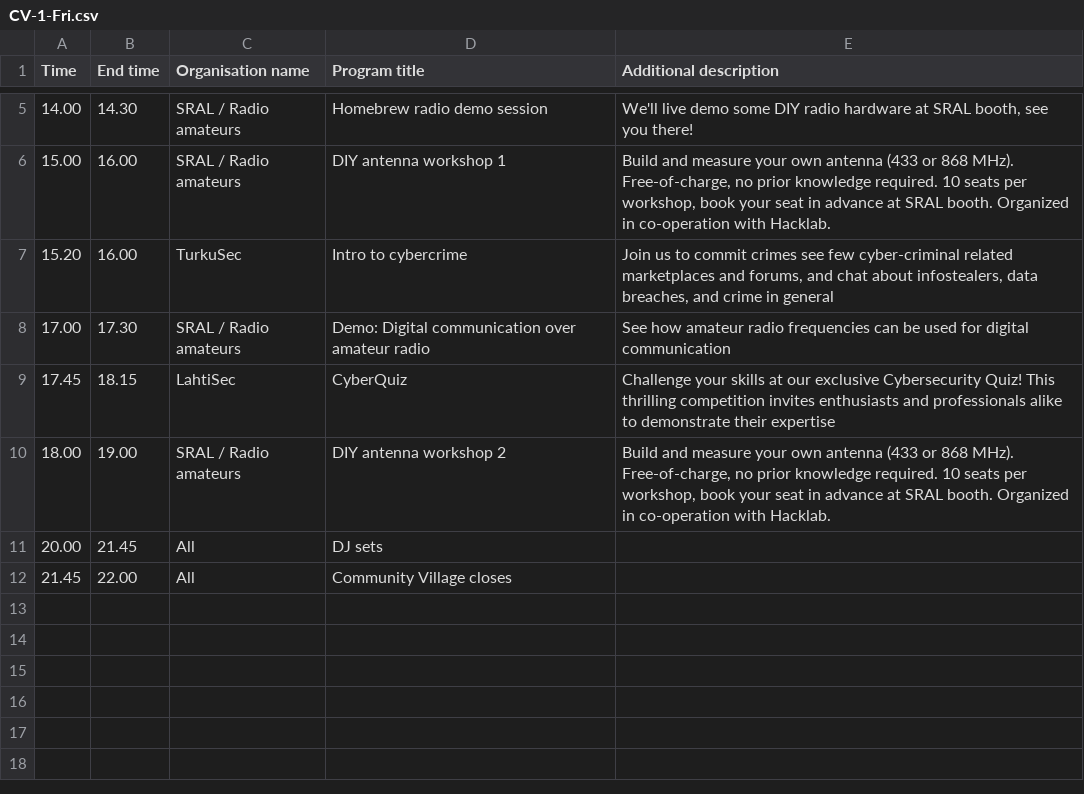
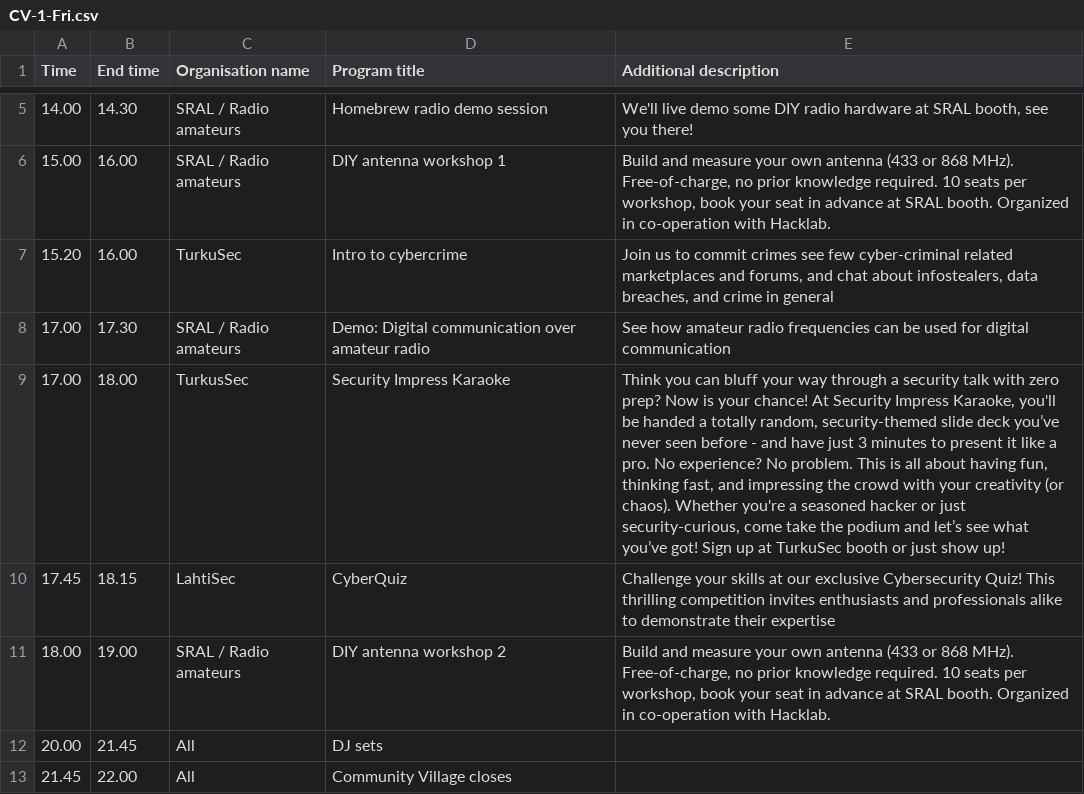
Before and after one commit to disobeyfi/public-www, a CSV file: 2026/inc/cv-csvs/CV-1-Fri.csv, drawn as a sheet; only a part is shown, gaps mark what is left out.

```diff
--- a/2026/inc/cv-csvs/CV-1-Fri.csv
+++ b/2026/inc/cv-csvs/CV-1-Fri.csv
@@ -8,2 +8,3 @@
 17.00;17.30;SRAL / Radio amateurs;Demo: Digital communication over amateur radio;See how amateur radio frequencies can be used for digital communication
+17.00;18.00;TurkusSec;Security Impress Karaoke;Think you can bluff your way through a security talk with zero prep? Now is your chance! At Security Impress Karaoke, you'll be handed a totally random, security-themed slide deck you’ve never seen before - and have just 3 minutes to present it like a pro. No experience? No problem. This is all about having fun, thinking fast, and impressing the crowd with your creativity (or chaos). Whether you're a seasoned hacker or just security-curious, come take the podium and let’s see what you’ve got! Sign up at TurkuSec booth or just show up!
 17.45;18.15;LahtiSec;CyberQuiz;Challenge your skills at our exclusive Cybersecurity Quiz! This thrilling competition invites enthusiasts and professionals alike to demonstrate their expertise
```
Also changed, not shown: 2026/inc/cv-csvs/CV-2-Sat.csv.
